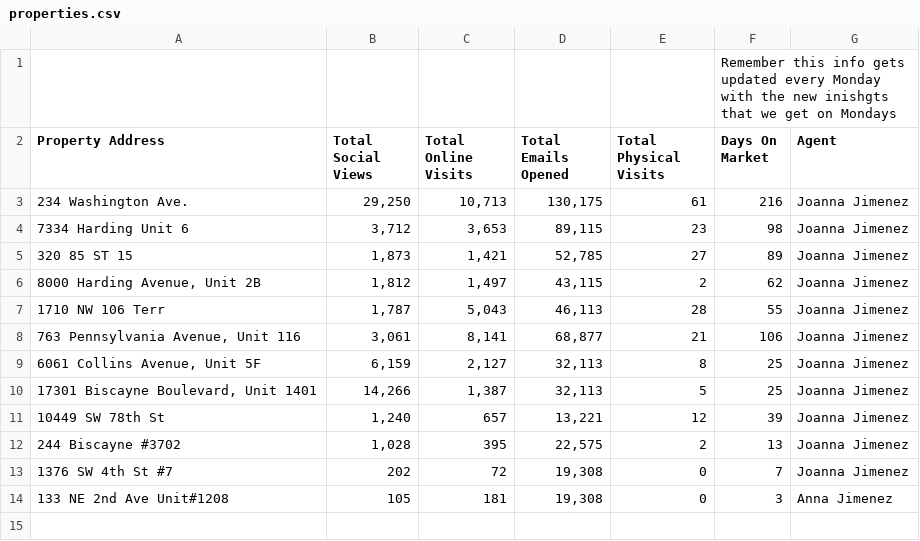
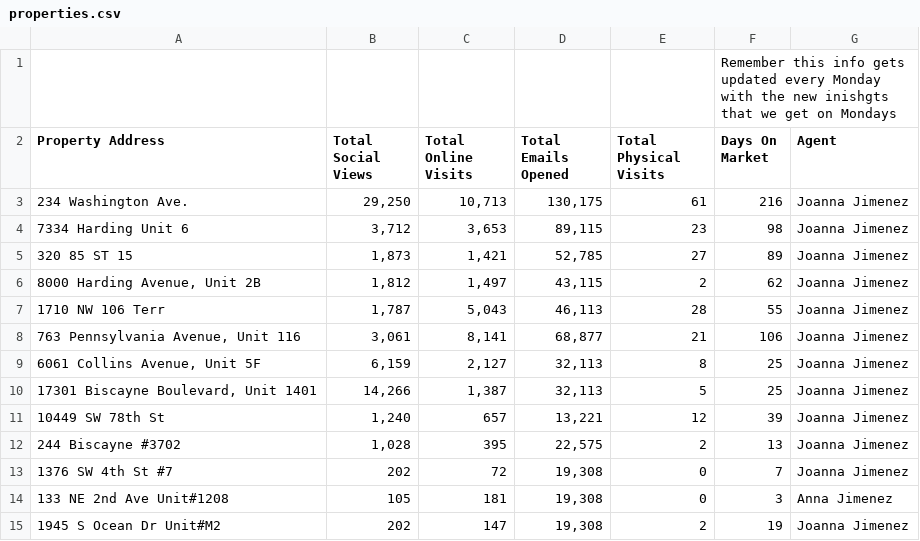
Before and after one commit to danielestrada-sudo/weekly-showing-reports, a CSV file: properties.csv, drawn as a sheet; the diff names each change by its address in the sheet, - before the commit and + after, or states it on an @@ line.

Commit message:
Add new property: 1945 S Ocean Dr Unit #M2 for Joanna Jimenez

```diff
--- a/properties.csv
+++ b/properties.csv
+row 15: 1945 S Ocean Dr Unit#M2 | 202 | 147 | 19,308 | 2 | 19 | Joanna Jimenez
```
Also changed, not shown: 6 other files.
